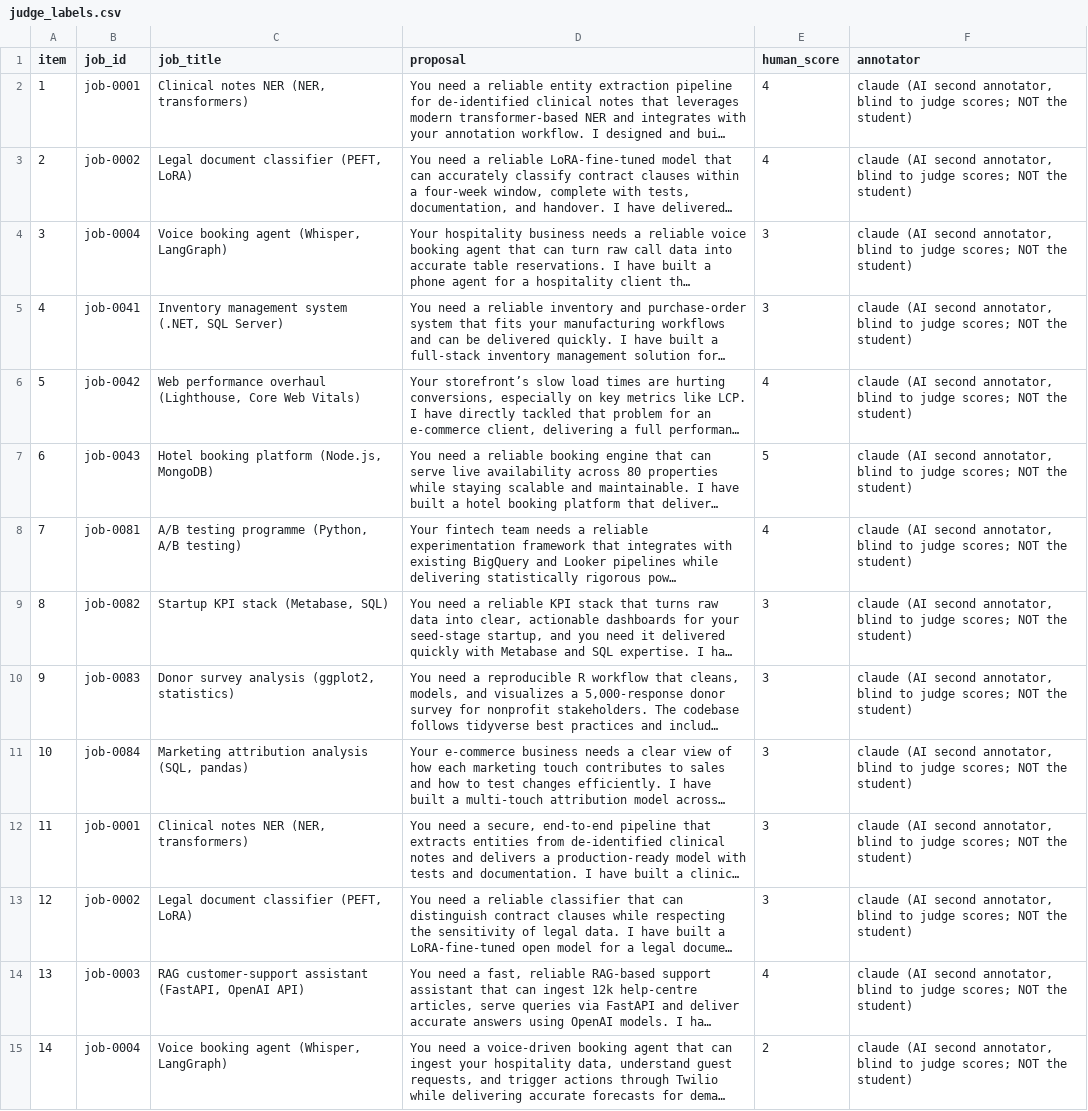
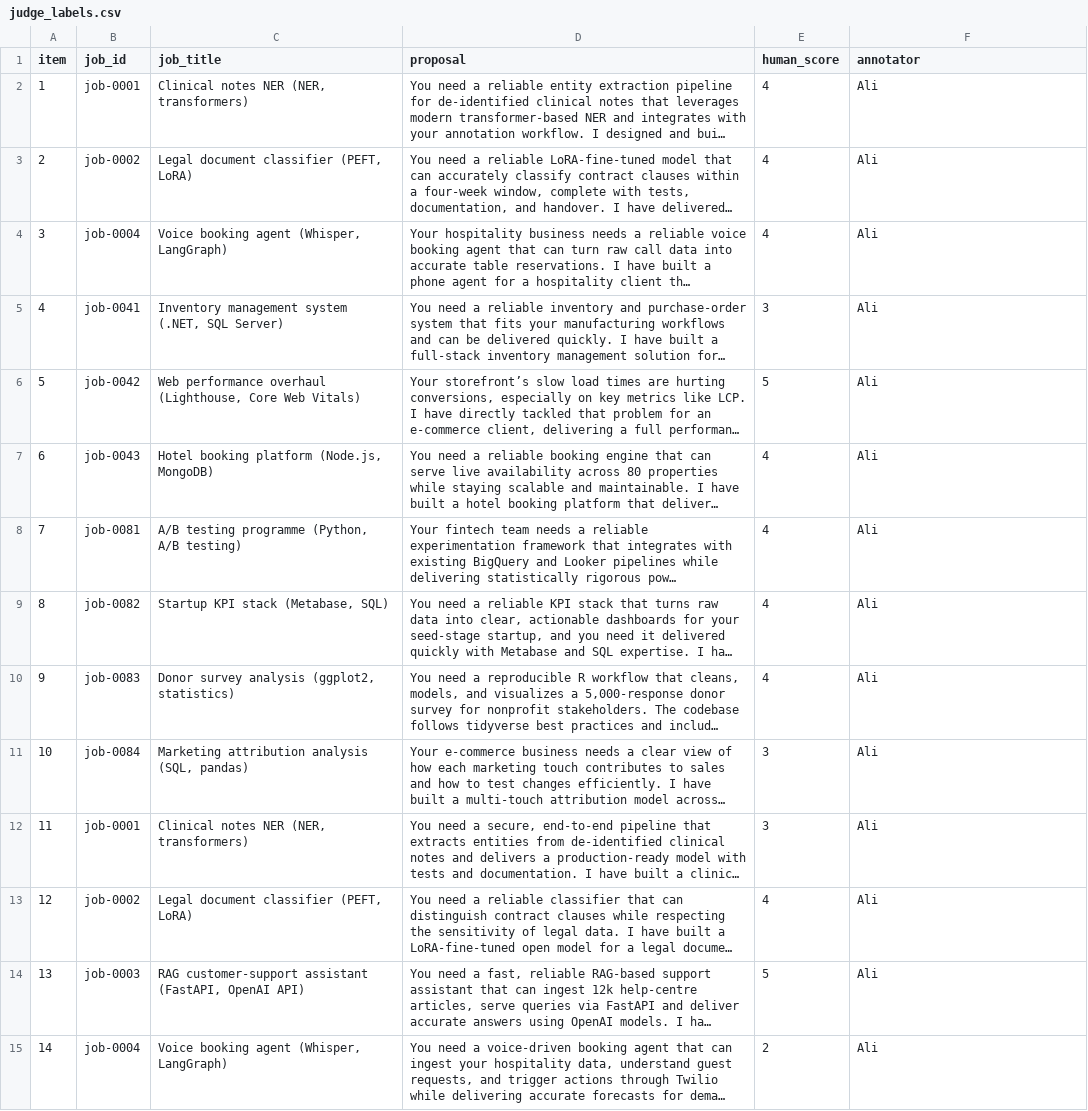
Before and after one commit to aliawan27/gigbid, a CSV file: evals/datasets/judge_labels.csv, drawn as a sheet; only a part is shown; long unchanged cells end in …; the diff covers the shown part only; the diff names each change by its address in the sheet, - before the commit and + after, or states it on an @@ line.

Commit message:
Judge calibration with the student's blind labels (kappa 0.091)

```diff
--- a/evals/datasets/judge_labels.csv
+++ b/evals/datasets/judge_labels.csv
-F2:F15 (annotator): claude (AI second annotator, blind to judge scores; NOT the student)
+F2:F15 (annotator): Ali
-E4 (human_score): 3
+E4 (human_score): 4
-E6 (human_score): 4
+E6 (human_score): 5
-E7 (human_score): 5
+E7 (human_score): 4
-E9:E10 (human_score): 3
+E9:E10 (human_score): 4
-E13 (human_score): 3
+E13 (human_score): 4
-E14 (human_score): 4
+E14 (human_score): 5
```
Also changed, not shown: 23 edited cells elsewhere in this file, 7 other files.
